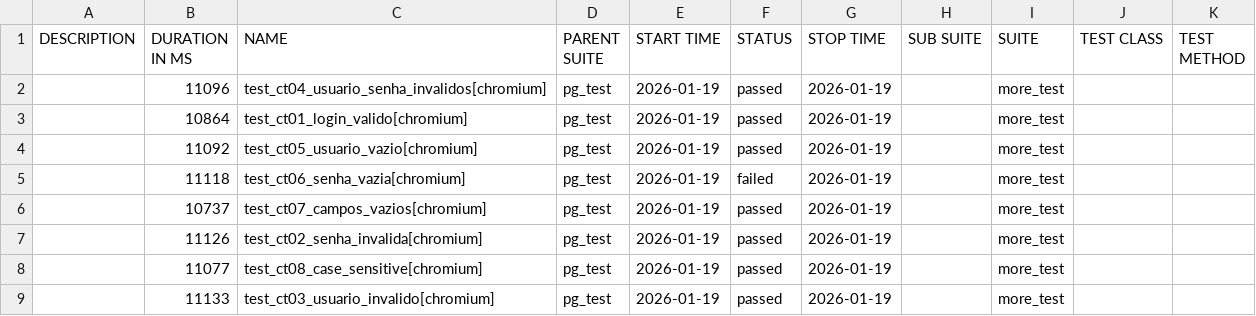
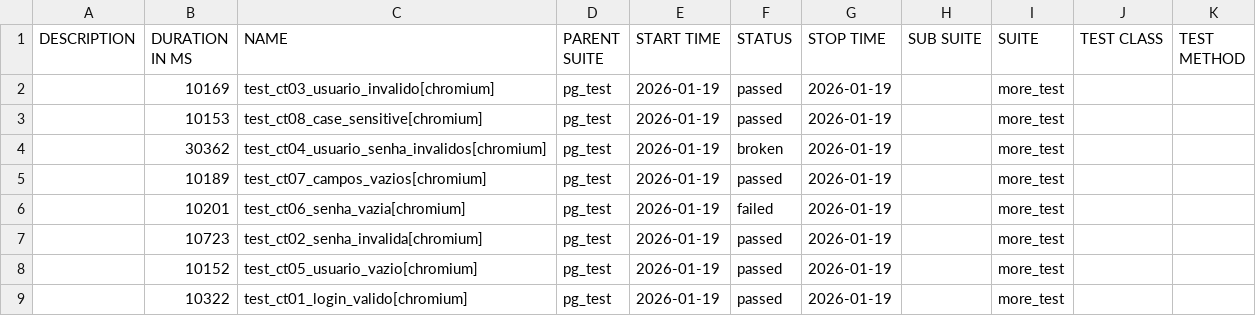
Before and after one commit to DuLLey-vz/allure-test-video-duley, a CSV file: data/suites.csv, drawn as a sheet.

Commit message:
deploy: DuLLey-vz/allure-test-video-duley@672446ca29cf58957a2c4d718afee66c5b7ac826

```diff
--- a/data/suites.csv
+++ b/data/suites.csv
@@ -1,9 +1,9 @@
 "DESCRIPTION","DURATION IN MS","NAME","PARENT SUITE","START TIME","STATUS","STOP TIME","SUB SUITE","SUITE","TEST CLASS","TEST METHOD"
-"","11096","test_ct04_usuario_senha_invalidos[chromium]","pg_test","2026-01-19","passed","2026-01-19","","more_test","",""
-"","10864","test_ct01_login_valido[chromium]","pg_test","2026-01-19","passed","2026-01-19","","more_test","",""
-"","11092","test_ct05_usuario_vazio[chromium]","pg_test","2026-01-19","passed","2026-01-19","","more_test","",""
-"","11118","test_ct06_senha_vazia[chromium]","pg_test","2026-01-19","failed","2026-01-19","","more_test","",""
-"","10737","test_ct07_campos_vazios[chromium]","pg_test","2026-01-19","passed","2026-01-19","","more_test","",""
-"","11126","test_ct02_senha_invalida[chromium]","pg_test","2026-01-19","passed","2026-01-19","","more_test","",""
-"","11077","test_ct08_case_sensitive[chromium]","pg_test","2026-01-19","passed","2026-01-19","","more_test","",""
-"","11133","test_ct03_usuario_invalido[chromium]","pg_test","2026-01-19","passed","2026-01-19","","more_test","",""
+"","10169","test_ct03_usuario_invalido[chromium]","pg_test","2026-01-19","passed","2026-01-19","","more_test","",""
+"","10153","test_ct08_case_sensitive[chromium]","pg_test","2026-01-19","passed","2026-01-19","","more_test","",""
+"","30362","test_ct04_usuario_senha_invalidos[chromium]","pg_test","2026-01-19","broken","2026-01-19","","more_test","",""
+"","10189","test_ct07_campos_vazios[chromium]","pg_test","2026-01-19","passed","2026-01-19","","more_test","",""
+"","10201","test_ct06_senha_vazia[chromium]","pg_test","2026-01-19","failed","2026-01-19","","more_test","",""
+"","10723","test_ct02_senha_invalida[chromium]","pg_test","2026-01-19","passed","2026-01-19","","more_test","",""
+"","10152","test_ct05_usuario_vazio[chromium]","pg_test","2026-01-19","passed","2026-01-19","","more_test","",""
+"","10322","test_ct01_login_valido[chromium]","pg_test","2026-01-19","passed","2026-01-19","","more_test","",""
```
Also changed, not shown: 50 other files.
